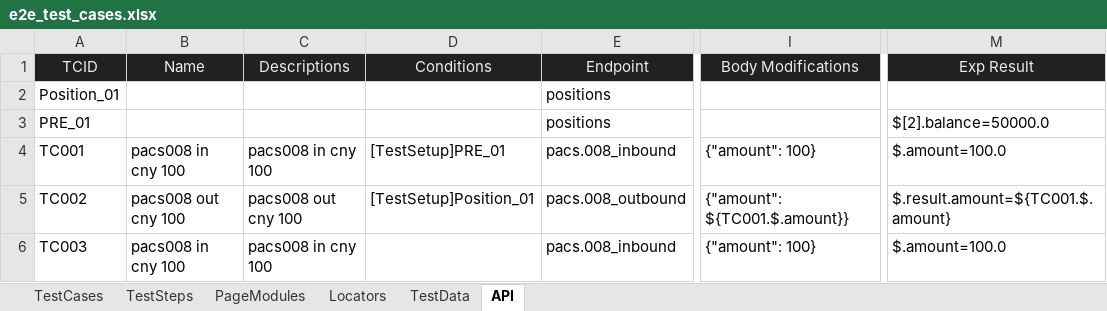
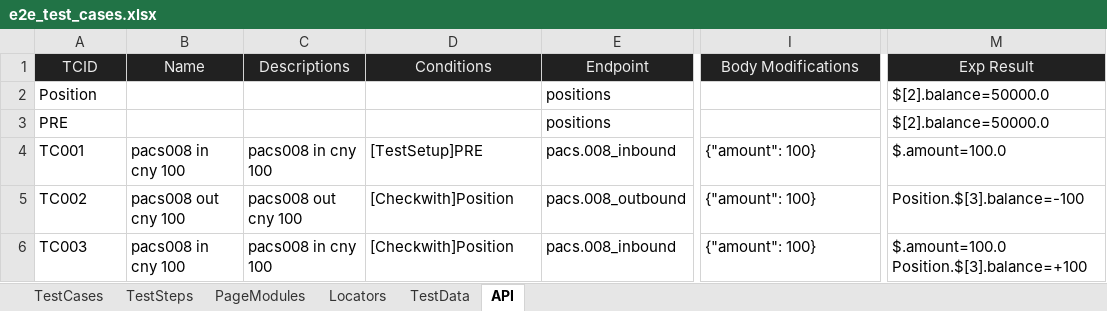
Before and after one commit to huangsx0213/e2e_test_framework, an Excel workbook: test_cases/e2e_test_cases.xlsx, sheet API, drawn as a sheet; only a part is shown, gaps mark what is left out; values as stored, in another font and other column widths than the file's, no borders; ↵ is a line break in a cell; the diff names each change by its address in the sheet, - before the commit and + after, or states it on an @@ line.

```diff
--- a/test_cases/e2e_test_cases.xlsx (sheet API)
+++ b/test_cases/e2e_test_cases.xlsx (sheet API)
-A2 (TCID): Position_01
+A2 (TCID): Position
-M2 (Exp Result): (empty)
+M2 (Exp Result): $[2].balance=50000.0
-A3 (TCID): PRE_01
+A3 (TCID): PRE
-D4 (Conditions): [TestSetup]PRE_01
+D4 (Conditions): [TestSetup]PRE
-D5 (Conditions): [TestSetup]Position_01
+D5 (Conditions): [Checkwith]Position
-I5 (Body Modifications): {"amount": ${TC001.$.amount}}
+I5 (Body Modifications): {"amount": 100}
-M5 (Exp Result): $.result.amount=${TC001.$.amount}
+M5 (Exp Result): Position.$[3].balance=-100
-D6 (Conditions): (empty)
+D6 (Conditions): [Checkwith]Position
-M6 (Exp Result): $.amount=100.0
+M6 (Exp Result): $.amount=100.0 ↵ Position.$[3].balance=+100
```
Also changed, not shown: sheet TestCases, sheet TestSteps, test_cases/api_test_cases.xlsx, 17 other files.
